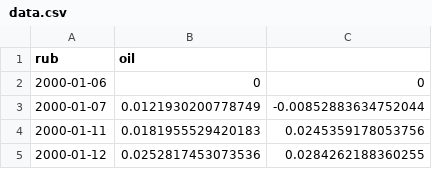
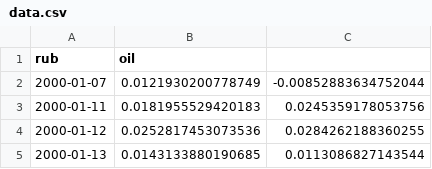
Before and after one commit to LMGV/Volatile-Gamma, a CSV file: data/data.csv, drawn as a sheet; only a part is shown; the shorter side is filled out with more unchanged rows; the diff names each change by its address in the sheet, - before the commit and + after, or states it on an @@ line.

```diff
--- a/data/data.csv
+++ b/data/data.csv
-row 2: 2000-01-06 | 0 | 0
```
Also changed, not shown: 1 other file.
